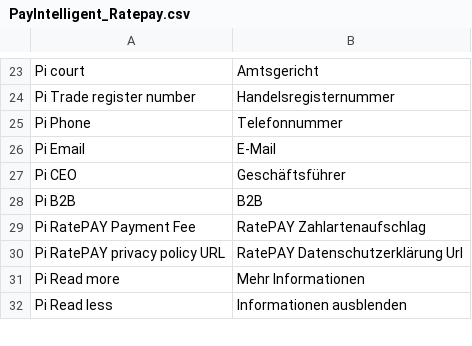
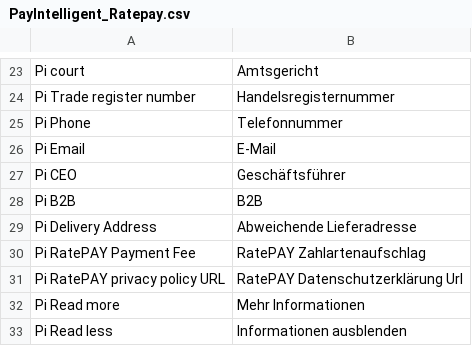
Before and after one commit to kazemek/magento-module, a CSV file: app/locale/de_DE/PayIntelligent_Ratepay.csv, drawn as a sheet; only a part is shown, gaps mark what is left out.

```diff
--- a/app/locale/de_DE/PayIntelligent_Ratepay.csv
+++ b/app/locale/de_DE/PayIntelligent_Ratepay.csv
@@ -28,2 +28,3 @@
 "Pi B2B", "B2B"
+"Pi Delivery Address", "Abweichende Lieferadresse"
 "Pi RatePAY Payment Fee", "RatePAY Zahlartenaufschlag"
```
Also changed, not shown: app/locale/en_US/PayIntelligent_Ratepay.csv, 8 other files.
